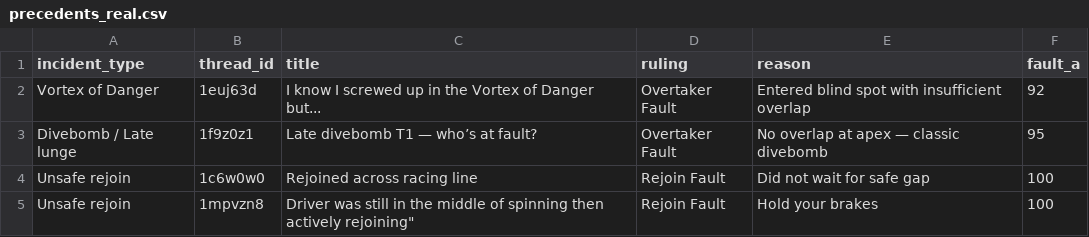
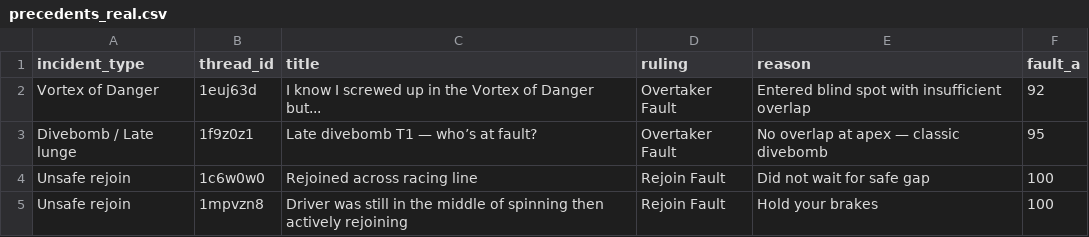
Before and after one commit to eggimann547/simhub-stewards-v2, a CSV file: public/precedents_real.csv, drawn as a sheet.

Commit message:
Update precedents_real.csv

```diff
--- a/public/precedents_real.csv
+++ b/public/precedents_real.csv
@@ -4,2 +4,2 @@ incident_type,thread_id,title,ruling,reason,fault_a
 "Unsafe rejoin","1c6w0w0","Rejoined across racing line",Rejoin Fault,"Did not wait for safe gap",100
-"Unsafe rejoin","1mpvzn8",Driver was still in the middle of spinning then actively rejoining",Rejoin Fault,"Hold your brakes",100
+"Unsafe rejoin","1mpvzn8","Driver was still in the middle of spinning then actively rejoining",Rejoin Fault,"Hold your brakes",100
```
